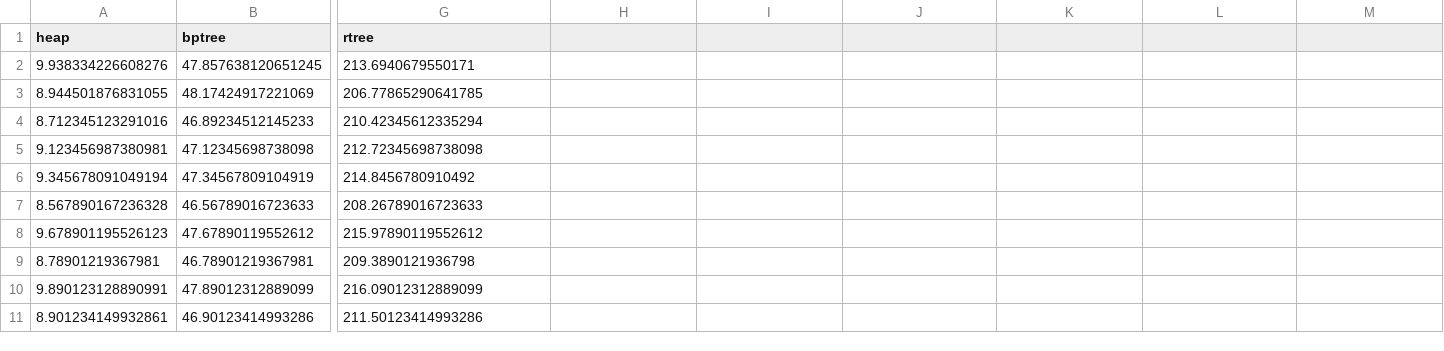
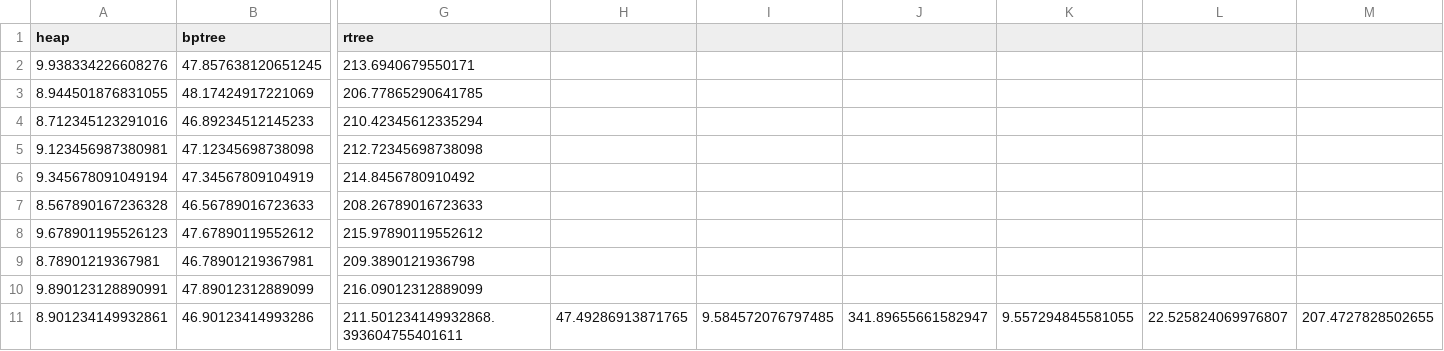
Before and after one commit to stewartmb/Multi-Indexed_Database_System, a CSV file: csv_times100000.csv, drawn as a sheet; only a part is shown, gaps mark what is left out; the diff names each change by its address in the sheet, - before the commit and + after, or states it on an @@ line.

```diff
--- a/csv_times100000.csv
+++ b/csv_times100000.csv
-G11 (rtree): 211.50123414993286
+G11 (rtree): 211.501234149932868.393604755401611
-H11: (empty)
+H11: 47.49286913871765
-I11: (empty)
+I11: 9.584572076797485
-J11: (empty)
+J11: 341.89655661582947
-K11: (empty)
+K11: 9.557294845581055
-L11: (empty)
+L11: 22.525824069976807
-M11: (empty)
+M11: 207.4727828502655
```
Also changed, not shown: csv_times10000.csv, csv_times50000.csv, 36 other files.
